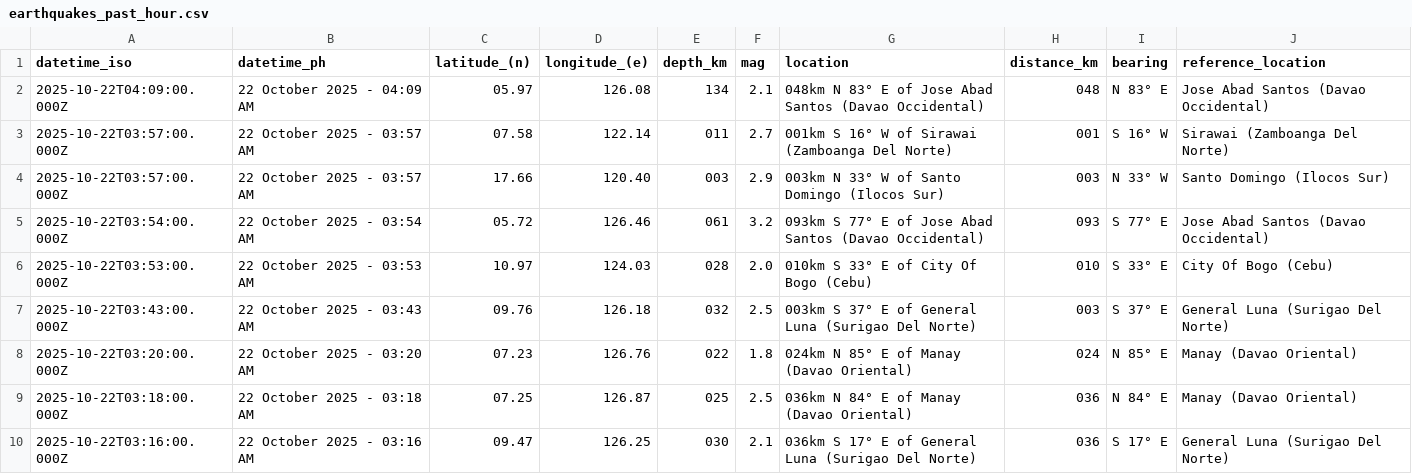
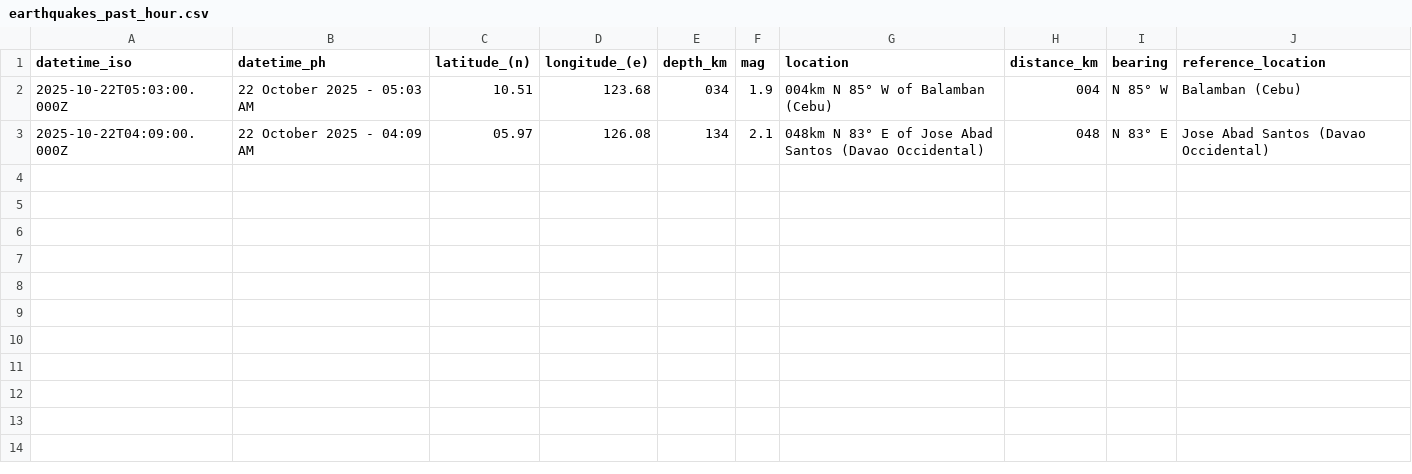
Before and after one commit to Waytii/chamthesleeptalker, a CSV file: earthquakes_past_hour.csv, drawn as a sheet.

```diff
--- a/earthquakes_past_hour.csv
+++ b/earthquakes_past_hour.csv
@@ -1,10 +1,3 @@
 datetime_iso,datetime_ph,latitude_(n),longitude_(e),depth_km,mag,location,distance_km,bearing,reference_location
+2025-10-22T05:03:00.000Z,22 October 2025 - 05:03 AM,10.51,123.68,034,1.9,004km N 85° W of Balamban (Cebu),004,N 85° W,Balamban (Cebu)
 2025-10-22T04:09:00.000Z,22 October 2025 - 04:09 AM,05.97,126.08,134,2.1,048km N 83° E of Jose Abad Santos (Davao Occidental),048,N 83° E,Jose Abad Santos (Davao Occidental)
-2025-10-22T03:57:00.000Z,22 October 2025 - 03:57 AM,07.58,122.14,011,2.7,001km S 16° W of Sirawai (Zamboanga Del Norte),001,S 16° W,Sirawai (Zamboanga Del Norte)
-2025-10-22T03:57:00.000Z,22 October 2025 - 03:57 AM,17.66,120.40,003,2.9,003km N 33° W of Santo Domingo (Ilocos Sur),003,N 33° W,Santo Domingo (Ilocos Sur)
-2025-10-22T03:54:00.000Z,22 October 2025 - 03:54 AM,05.72,126.46,061,3.2,093km S 77° E of Jose Abad Santos (Davao Occidental),093,S 77° E,Jose Abad Santos (Davao Occidental)
-2025-10-22T03:53:00.000Z,22 October 2025 - 03:53 AM,10.97,124.03,028,2.0,010km S 33° E of City Of Bogo (Cebu),010,S 33° E,City Of Bogo (Cebu)
-2025-10-22T03:43:00.000Z,22 October 2025 - 03:43 AM,09.76,126.18,032,2.5,003km S 37° E of General Luna (Surigao Del Norte),003,S 37° E,General Luna (Surigao Del Norte)
-2025-10-22T03:20:00.000Z,22 October 2025 - 03:20 AM,07.23,126.76,022,1.8,024km N 85° E of Manay (Davao Oriental),024,N 85° E,Manay (Davao Oriental)
-2025-10-22T03:18:00.000Z,22 October 2025 - 03:18 AM,07.25,126.87,025,2.5,036km N 84° E of Manay (Davao Oriental),036,N 84° E,Manay (Davao Oriental)
-2025-10-22T03:16:00.000Z,22 October 2025 - 03:16 AM,09.47,126.25,030,2.1,036km S 17° E of General Luna (Surigao Del Norte),036,S 17° E,General Luna (Surigao Del Norte)
```
Also changed, not shown: earthquake_summary_stats.csv, earthquakes.csv, 5 other files.
